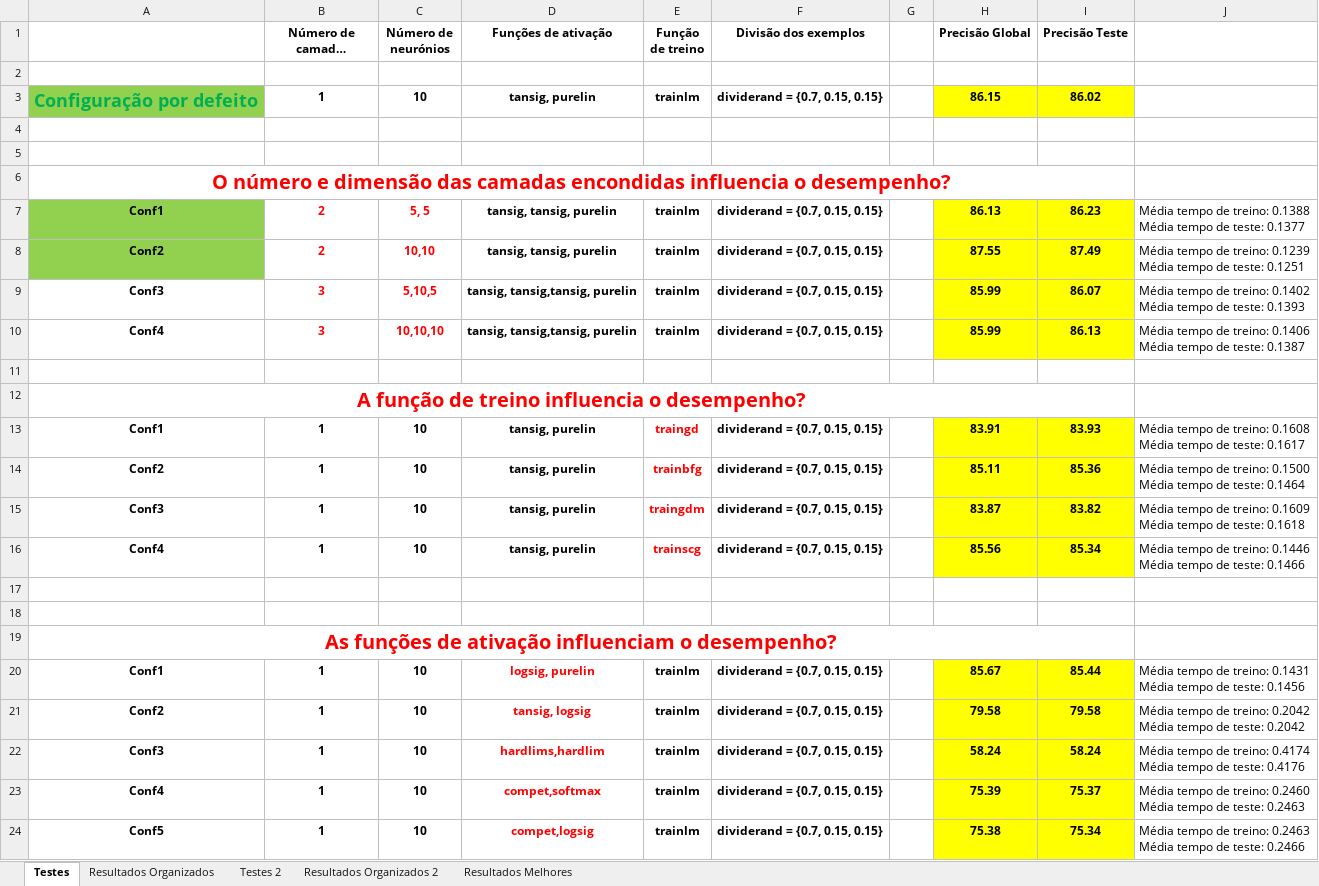
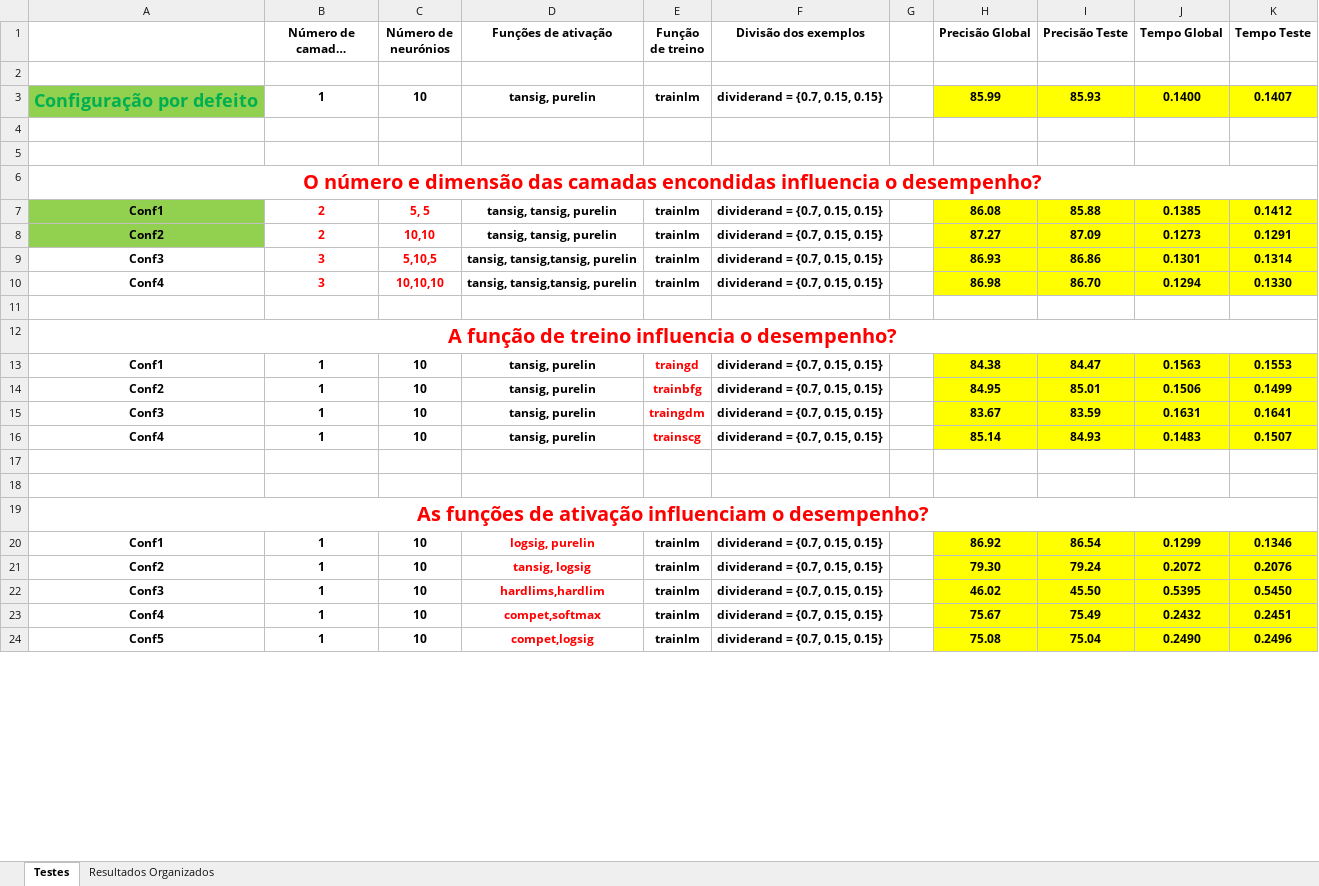
Before and after one commit to joaorosapaiss/Conhecimento-e-Raciocinio, an Excel workbook: estudoNN_TP.xlsx, sheet Testes, drawn as a sheet; only a part is shown; long unchanged cells end in …; values as stored, in another font and other column widths than the file's, no borders; removed rows and columns are numbered as before the commit, all else as after; ↵ is a line break in a cell; the diff covers the shown part only; the diff names each change by its address in the sheet, - before the commit and + after, or states it on an @@ line.

```diff
--- a/estudoNN_TP.xlsx (sheet Testes)
+++ b/estudoNN_TP.xlsx (sheet Testes)
-sheet tab: Testes 2
-sheet tab: Resultados Organizados 2
-sheet tab: Resultados Melhores
-column J, rows 7-24: Média tempo de treino: 0.1388 ↵ Média tempo de teste: 0.1377 | Média tempo de treino: 0.1239 ↵ Média tempo de teste: 0.1251 | Média tempo de treino: 0.1402 ↵ Média tempo de teste: 0.1393 | Média tempo de treino: 0.1406 ↵ Média tempo de teste: 0.1387 |  |  | Média tempo de treino: 0.1608 ↵ Média tempo de teste: 0.1617 | Média tempo de treino: 0.1500 ↵ Média tempo de teste: 0.1464 | Média tempo de treino: 0.1609 ↵ Média tempo de teste: 0.1618 | Média tempo de treino: 0.1446 ↵ Média tempo de teste: 0.1466 |  |  |  | Média tempo de treino: 0.1431 ↵ Média tempo de teste: 0.1456 | Média tempo de treino: 0.2042 ↵ Média tempo de teste: 0.2042 | Média tempo de treino: 0.4174 ↵ Média tempo de teste: 0.4176 | Média tempo de treino: 0.2460 ↵ Média tempo de teste: 0.2463 | Média tempo de treino: 0.2463 ↵ Média tempo de teste: 0.2466
+column J (Tempo Global), rows 3-24: 0.1400 |  |  |  | 0.1385 | 0.1273 | 0.1301 | 0.1294 |  |  | 0.1563 | 0.1506 | 0.1631 | 0.1483 |  |  |  | 0.1299 | 0.2072 | 0.5395 | 0.2432 | 0.2490
+column K (Tempo Teste), rows 3-24: 0.1407 |  |  |  | 0.1412 | 0.1291 | 0.1314 | 0.1330 |  |  | 0.1553 | 0.1499 | 0.1641 | 0.1507 |  |  |  | 0.1346 | 0.2076 | 0.5450 | 0.2451 | 0.2496
-H3 (Precisão Global): 86.15
+H3 (Precisão Global): 85.99
-I3 (Precisão Teste): 86.02
+I3 (Precisão Teste): 85.93
-H7 (Precisão Global): 86.13
+H7 (Precisão Global): 86.08
-I7 (Precisão Teste): 86.23
+I7 (Precisão Teste): 85.88
-H8 (Precisão Global): 87.55
+H8 (Precisão Global): 87.27
-I8 (Precisão Teste): 87.49
+I8 (Precisão Teste): 87.09
-H9 (Precisão Global): 85.99
+H9 (Precisão Global): 86.93
-I9 (Precisão Teste): 86.07
+I9 (Precisão Teste): 86.86
-H10 (Precisão Global): 85.99
+H10 (Precisão Global): 86.98
-I10 (Precisão Teste): 86.13
+I10 (Precisão Teste): 86.70
-H13 (Precisão Global): 83.91
+H13 (Precisão Global): 84.38
-I13 (Precisão Teste): 83.93
+I13 (Precisão Teste): 84.47
-H14 (Precisão Global): 85.11
+H14 (Precisão Global): 84.95
-I14 (Precisão Teste): 85.36
+I14 (Precisão Teste): 85.01
-H15 (Precisão Global): 83.87
+H15 (Precisão Global): 83.67
-I15 (Precisão Teste): 83.82
+I15 (Precisão Teste): 83.59
-H16 (Precisão Global): 85.56
+H16 (Precisão Global): 85.14
-I16 (Precisão Teste): 85.34
+I16 (Precisão Teste): 84.93
-H20 (Precisão Global): 85.67
+H20 (Precisão Global): 86.92
-I20 (Precisão Teste): 85.44
+I20 (Precisão Teste): 86.54
-H21 (Precisão Global): 79.58
+H21 (Precisão Global): 79.30
-I21 (Precisão Teste): 79.58
+I21 (Precisão Teste): 79.24
-H22 (Precisão Global): 58.24
+H22 (Precisão Global): 46.02
-I22 (Precisão Teste): 58.24
+I22 (Precisão Teste): 45.50
-H23 (Precisão Global): 75.39
+H23 (Precisão Global): 75.67
-I23 (Precisão Teste): 75.37
+I23 (Precisão Teste): 75.49
-H24 (Precisão Global): 75.38
+H24 (Precisão Global): 75.08
-I24 (Precisão Teste): 75.34
+I24 (Precisão Teste): 75.04
```
Also changed, not shown: 1 added row, 9 removed rows and 35 edited cells elsewhere in this sheet, sheet Resultados Organizados, 1 other file.
